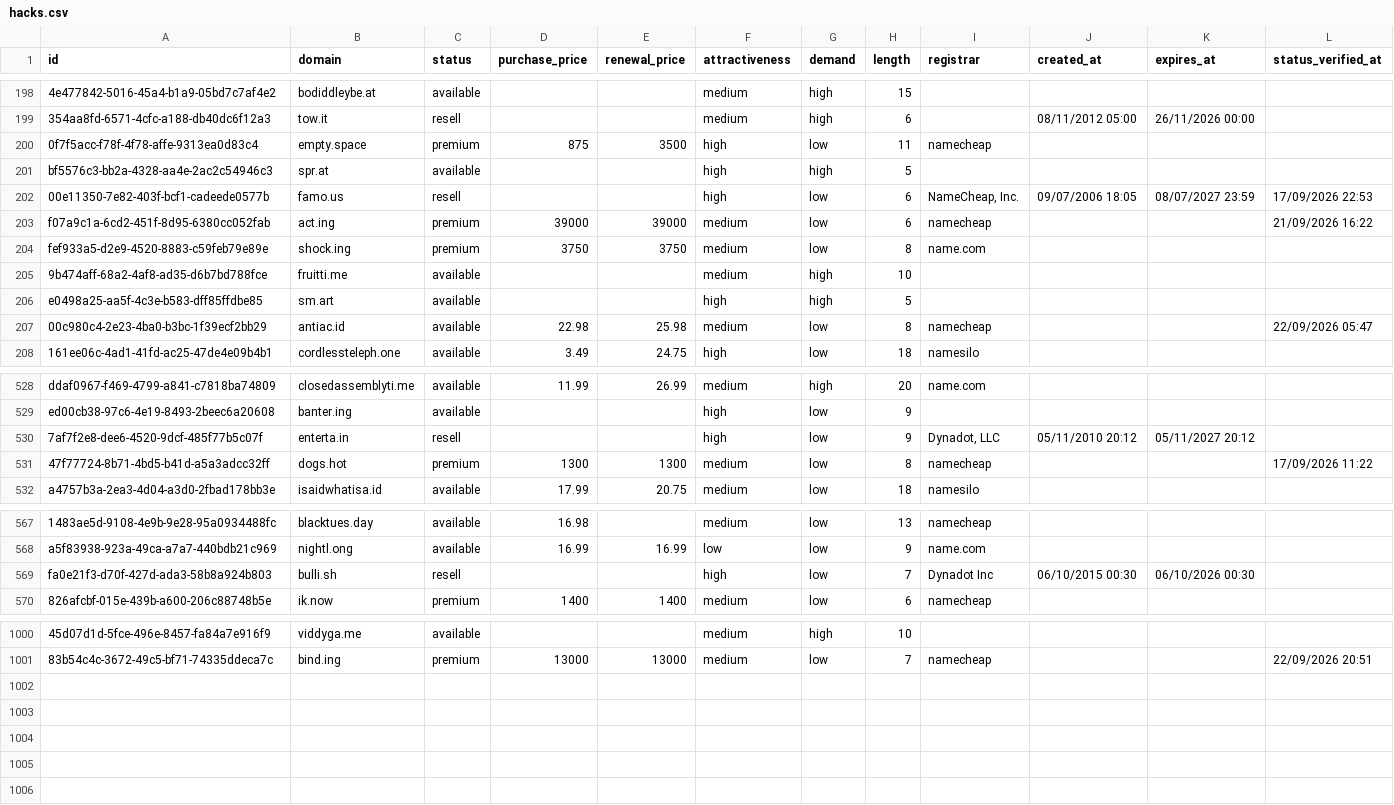
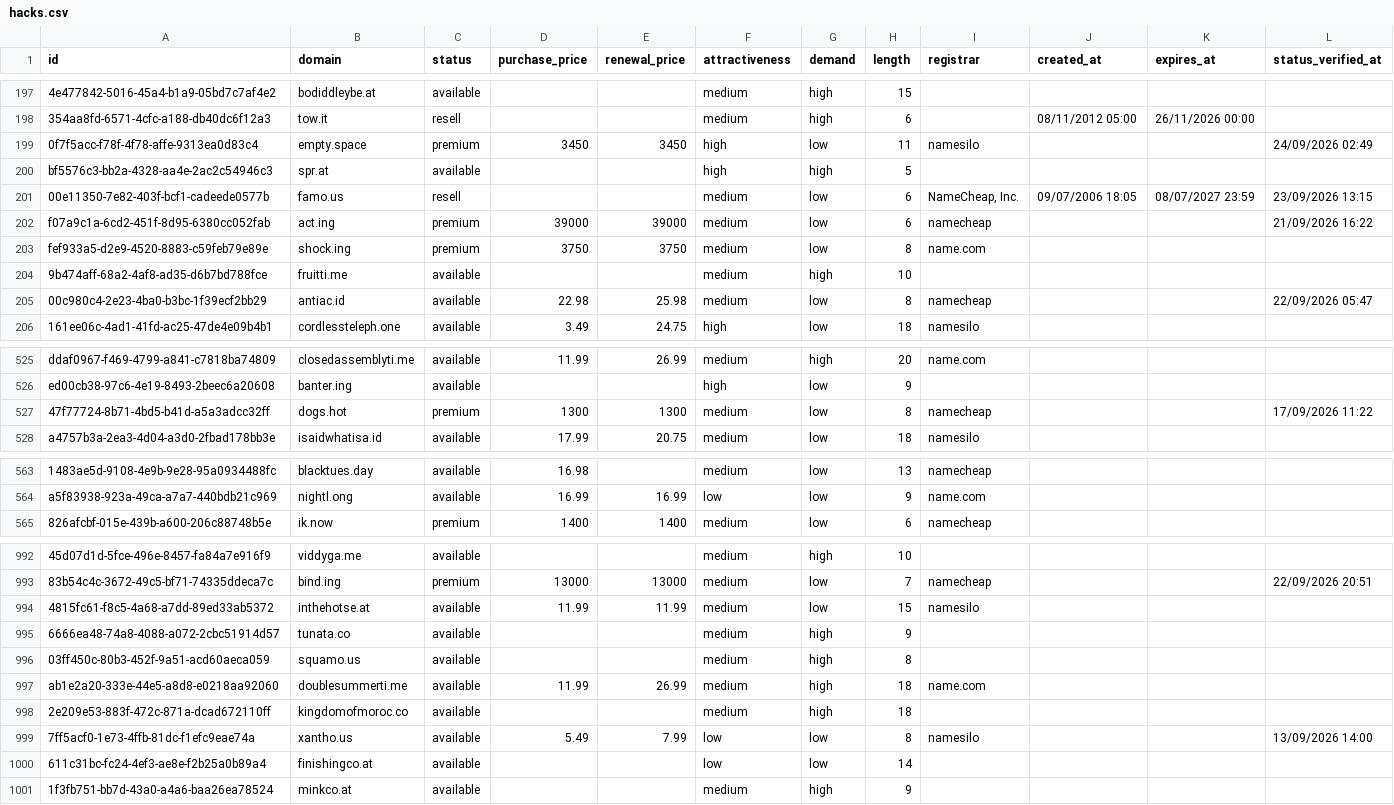
Before and after one commit to UniqueDomains/hacks-oneword-domains, a CSV file: hacks.csv, drawn as a sheet; only a part is shown, gaps mark what is left out; removed rows and columns are numbered as before the commit, all else as after; the diff covers the shown part only; the diff names each change by its address in the sheet, - before the commit and + after, or states it on an @@ line.

Commit message:
Domains update

```diff
--- a/hacks.csv
+++ b/hacks.csv
-D199 (purchase_price): 875
+D199 (purchase_price): 3450
-E199 (renewal_price): 3500
+E199 (renewal_price): 3450
-I199 (registrar): namecheap
+I199 (registrar): namesilo
-L199 (status_verified_at): (empty)
+L199 (status_verified_at): 24/09/2026 02:49
-F201 (attractiveness): high
+F201 (attractiveness): medium
-L201 (status_verified_at): 17/09/2026 22:53
+L201 (status_verified_at): 23/09/2026 13:15
-row 206: e0498a25-aa5f-4c3e-b583-dff85ffdbe85 | sm.art | available |  |  | high | high | 5
-row 530: 7af7f2e8-dee6-4520-9dcf-485f77b5c07f | enterta.in | resell |  |  | high | low | 9 | Dynadot, LLC | 05/11/2010 20:12 | 05/11/2027 20:12
-row 569: fa0e21f3-d70f-427d-ada3-58b8a924b803 | bulli.sh | resell |  |  | high | low | 7 | Dynadot Inc | 06/10/2015 00:30 | 06/10/2026 00:30
+row 994: 4815fc61-f8c5-4a68-a7dd-89ed33ab5372 | inthehotse.at | available | 11.99 | 11.99 | medium | low | 15 | namesilo
+row 995: 6666ea48-74a8-4088-a072-2cbc51914d57 | tunata.co | available |  |  | medium | high | 9
+row 996: 03ff450c-80b3-452f-9a51-acd60aeca059 | squamo.us | available |  |  | medium | high | 8
+row 997: ab1e2a20-333e-44e5-a8d8-e0218aa92060 | doublesummerti.me | available | 11.99 | 26.99 | medium | high | 18 | name.com
+row 998: 2e209e53-883f-472c-871a-dcad672110ff | kingdomofmoroc.co | available |  |  | medium | high | 18
+row 999: 7ff5acf0-1e73-4ffb-81dc-f1efc9eae74a | xantho.us | available | 5.49 | 7.99 | low | low | 8 | namesilo |  |  | 13/09/2026 14:00
+row 1000: 611c31bc-fc24-4ef3-ae8e-f2b25a0b89a4 | finishingco.at | available |  |  | low | low | 14
+row 1001: 1f3fb751-bb7d-43a0-a4a6-baa26ea78524 | minkco.at | available |  |  | medium | high | 9
```
Also changed, not shown: 5 removed rows and 46 edited cells elsewhere in this file, 4 other files.
